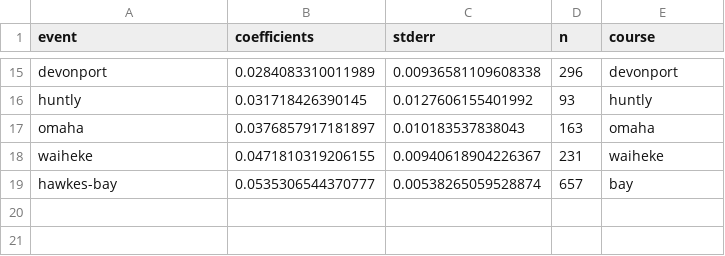
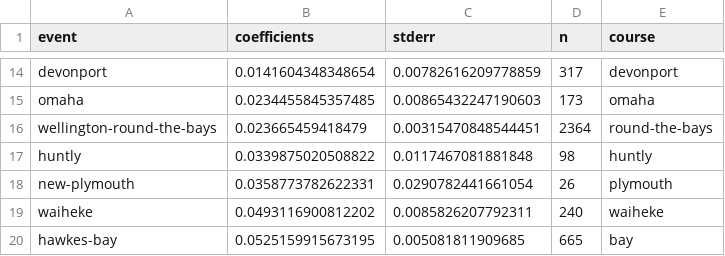
Before and after one commit to nzrunningstats/nzrunningstats.github.io, a CSV file: 10km/data/resC.csv, drawn as a sheet; only a part is shown, gaps mark what is left out; removed rows and columns are numbered as before the commit, all else as after; the diff covers the shown part only; the diff names each change by its address in the sheet, - before the commit and + after, or states it on an @@ line.

```diff
--- a/10km/data/resC.csv
+++ b/10km/data/resC.csv
-B14 (coefficients): 0.0284083310011989
+B14 (coefficients): 0.0141604348348654
-C14 (stderr): 0.00936581109608338
+C14 (stderr): 0.00782616209778859
-D14 (n): 296
+D14 (n): 317
-row 16: huntly | 0.031718426390145 | 0.0127606155401992 | 93 | huntly
-B15 (coefficients): 0.0376857917181897
+B15 (coefficients): 0.0234455845357485
-C15 (stderr): 0.010183537838043
+C15 (stderr): 0.00865432247190603
-D15 (n): 163
+D15 (n): 173
+row 16: wellington-round-the-bays | 0.023665459418479 | 0.00315470848544451 | 2364 | round-the-bays
+row 17: huntly | 0.0339875020508822 | 0.0117467081881848 | 98 | huntly
+row 18: new-plymouth | 0.0358773782622331 | 0.0290782441661054 | 26 | plymouth
-B19 (coefficients): 0.0471810319206155
+B19 (coefficients): 0.0493116900812202
-C19 (stderr): 0.00940618904226367
+C19 (stderr): 0.0085826207792311
-D19 (n): 231
+D19 (n): 240
-B20 (coefficients): 0.0535306544370777
+B20 (coefficients): 0.0525159915673195
-C20 (stderr): 0.00538265059528874
+C20 (stderr): 0.005081811909685
-D20 (n): 657
+D20 (n): 665
```
Also changed, not shown: 4 added rows, 5 removed rows and 21 edited cells elsewhere in this file, 10km/data/eventwebsites.csv, 10km/data/histogram.csv, 3 other files.
